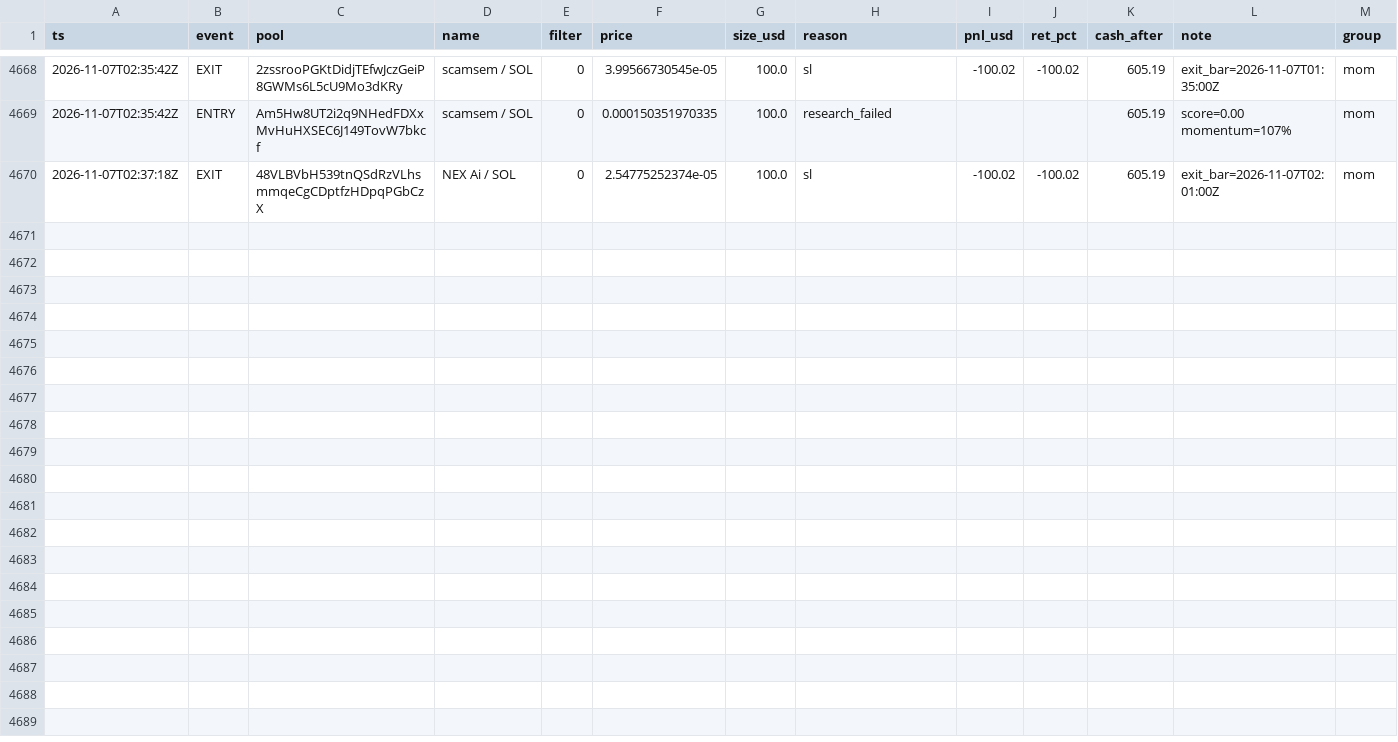
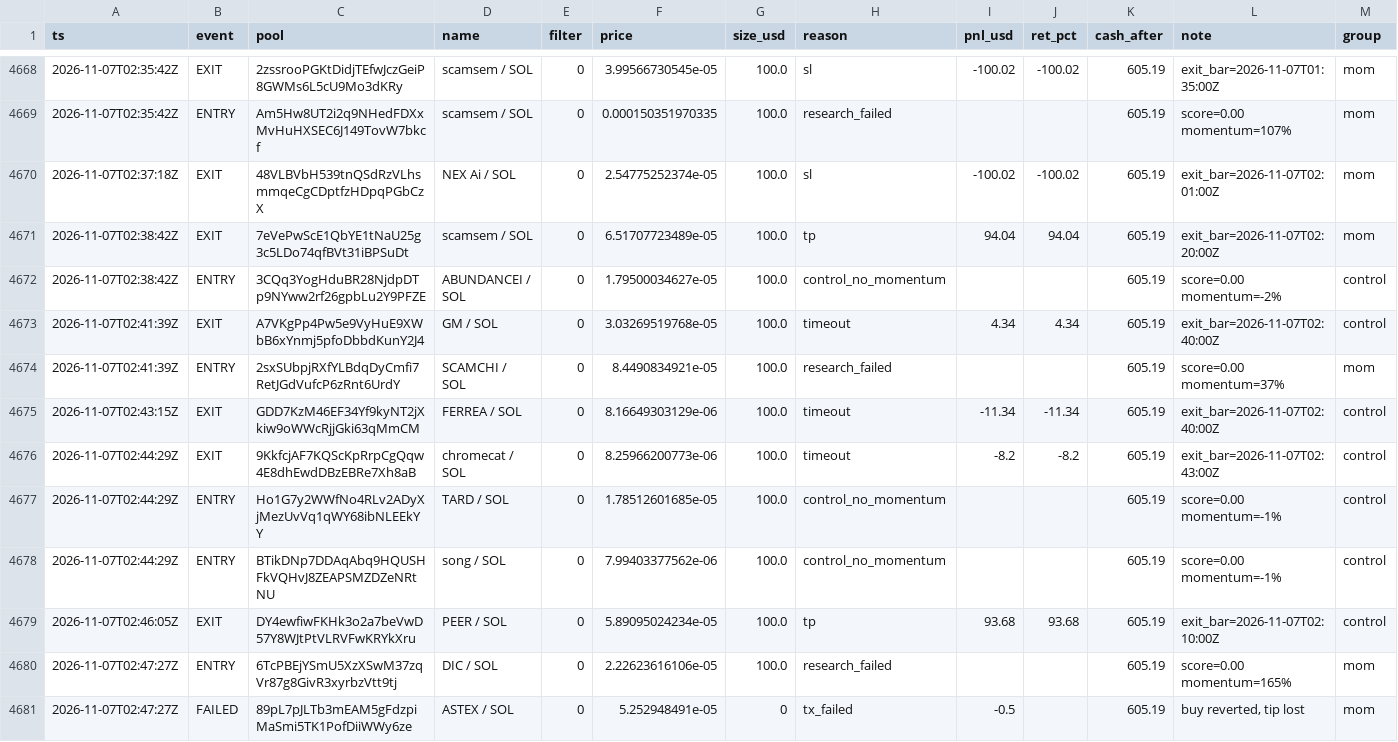
Before and after one commit to twangy2157/paper-trader-sim., a CSV file: paper_data/ledger.csv, drawn as a sheet; only a part is shown, gaps mark what is left out; the diff names each change by its address in the sheet, - before the commit and + after, or states it on an @@ line.

```diff
--- a/paper_data/ledger.csv
+++ b/paper_data/ledger.csv
+row 4671: 2026-11-07T02:38:42Z | EXIT | 7eVePwScE1QbYE1tNaU25g3c5LDo74qfBVt31iBPSuDt | scamsem / SOL | 0 | 6.51707723489e-05 | 100.0 | tp | 94.04 | 94.04 | 605.19 | exit_bar=2026-11-07T02:20:00Z | mom
+row 4672: 2026-11-07T02:38:42Z | ENTRY | 3CQq3YogHduBR28NjdpDTp9NYww2rf26gpbLu2Y9PFZE | ABUNDANCEI / SOL | 0 | 1.79500034627e-05 | 100.0 | control_no_momentum |  |  | 605.19 | score=0.00 momentum=-2% | control
+row 4673: 2026-11-07T02:41:39Z | EXIT | A7VKgPp4Pw5e9VyHuE9XWbB6xYnmj5pfoDbbdKunY2J4 | GM / SOL | 0 | 3.03269519768e-05 | 100.0 | timeout | 4.34 | 4.34 | 605.19 | exit_bar=2026-11-07T02:40:00Z | control
+row 4674: 2026-11-07T02:41:39Z | ENTRY | 2sxSUbpjRXfYLBdqDyCmfi7RetJGdVufcP6zRnt6UrdY | SCAMCHI / SOL | 0 | 8.4490834921e-05 | 100.0 | research_failed |  |  | 605.19 | score=0.00 momentum=37% | mom
+row 4675: 2026-11-07T02:43:15Z | EXIT | GDD7KzM46EF34Yf9kyNT2jXkiw9oWWcRjjGki63qMmCM | FERREA / SOL | 0 | 8.16649303129e-06 | 100.0 | timeout | -11.34 | -11.34 | 605.19 | exit_bar=2026-11-07T02:40:00Z | control
+row 4676: 2026-11-07T02:44:29Z | EXIT | 9KkfcjAF7KQScKpRrpCgQqw4E8dhEwdDBzEBRe7Xh8aB | chromecat / SOL | 0 | 8.25966200773e-06 | 100.0 | timeout | -8.2 | -8.2 | 605.19 | exit_bar=2026-11-07T02:43:00Z | control
+row 4677: 2026-11-07T02:44:29Z | ENTRY | Ho1G7y2WWfNo4RLv2ADyXjMezUvVq1qWY68ibNLEEkYY | TARD / SOL | 0 | 1.78512601685e-05 | 100.0 | control_no_momentum |  |  | 605.19 | score=0.00 momentum=-1% | control
+row 4678: 2026-11-07T02:44:29Z | ENTRY | BTikDNp7DDAqAbq9HQUSHFkVQHvJ8ZEAPSMZDZeNRtNU | song / SOL | 0 | 7.99403377562e-06 | 100.0 | control_no_momentum |  |  | 605.19 | score=0.00 momentum=-1% | control
+row 4679: 2026-11-07T02:46:05Z | EXIT | DY4ewfiwFKHk3o2a7beVwD57Y8WJtPtVLRVFwKRYkXru | PEER / SOL | 0 | 5.89095024234e-05 | 100.0 | tp | 93.68 | 93.68 | 605.19 | exit_bar=2026-11-07T02:10:00Z | control
+row 4680: 2026-11-07T02:47:27Z | ENTRY | 6TcPBEjYSmU5XzXSwM37zqVr87g8GivR3xyrbzVtt9tj | DIC / SOL | 0 | 2.22623616106e-05 | 100.0 | research_failed |  |  | 605.19 | score=0.00 momentum=165% | mom
+row 4681: 2026-11-07T02:47:27Z | FAILED | 89pL7pJLTb3mEAM5gFdzpiMaSmi5TK1PofDiiWWy6ze | ASTEX / SOL | 0 | 5.252948491e-05 | 0 | tx_failed | -0.5 |  | 605.19 | buy reverted, tip lost | mom
```
Also changed, not shown: paper_data/variants.csv, 3 other files.
